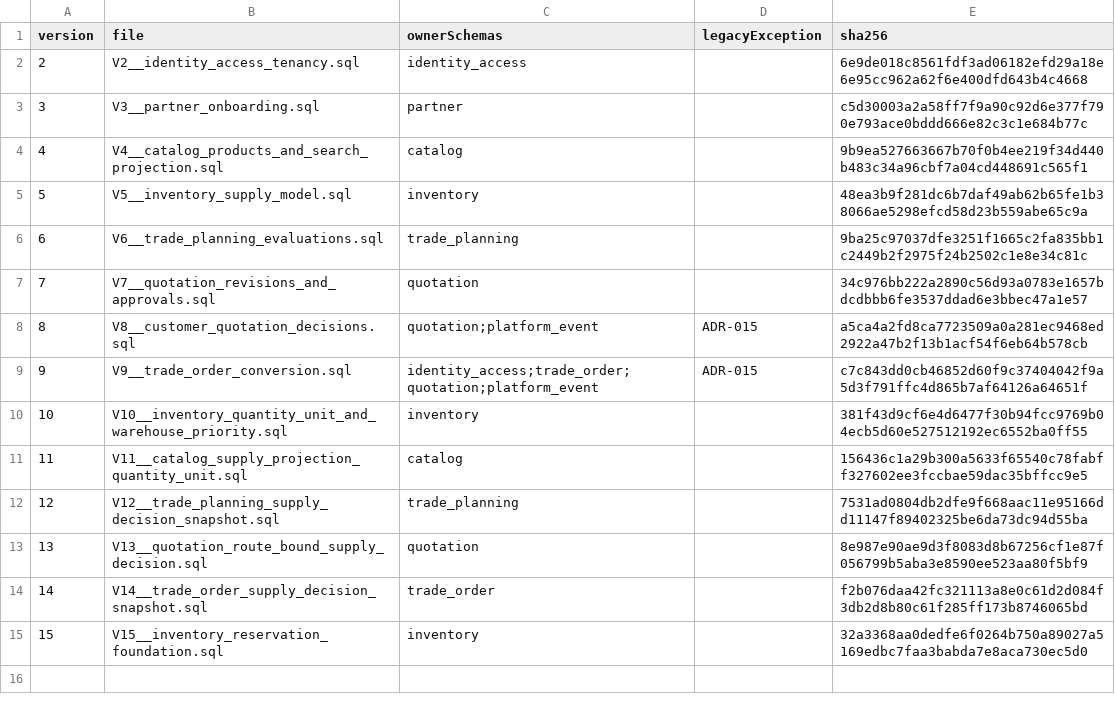
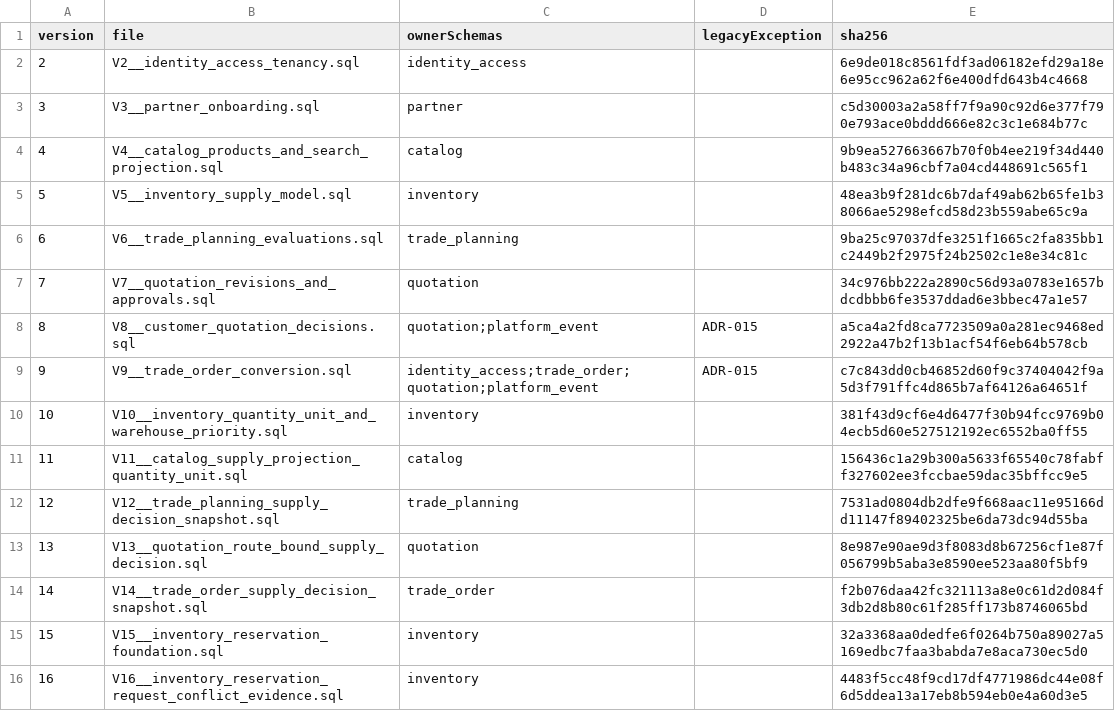
Before and after one commit to RomanticHW/cellarbridge-platform, a CSV file: backend/src/main/resources/db/migration-ownership.csv, drawn as a sheet.

Commit message:
feat(inventory): persist request conflict evidence

```diff
--- a/backend/src/main/resources/db/migration-ownership.csv
+++ b/backend/src/main/resources/db/migration-ownership.csv
@@ -15 +15,2 @@ version,file,ownerSchemas,legacyException,sha256
 15,V15__inventory_reservation_foundation.sql,inventory,,32a3368aa0dedfe6f0264b750a89027a5169edbc7faa3babda7e8aca730ec5d0
+16,V16__inventory_reservation_request_conflict_evidence.sql,inventory,,4483f5cc48f9cd17df4771986dc44e08f6d5ddea13a17eb8b594eb0e4a60d3e5
```
Also changed, not shown: 7 other files.
